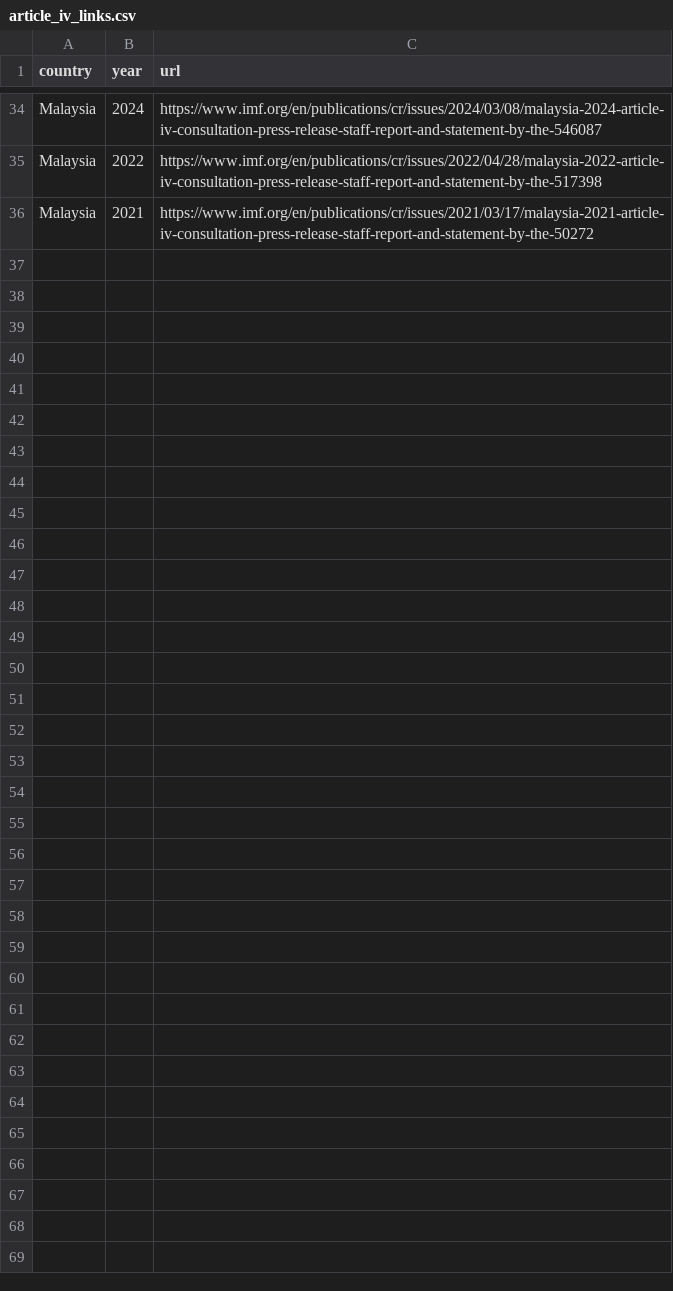
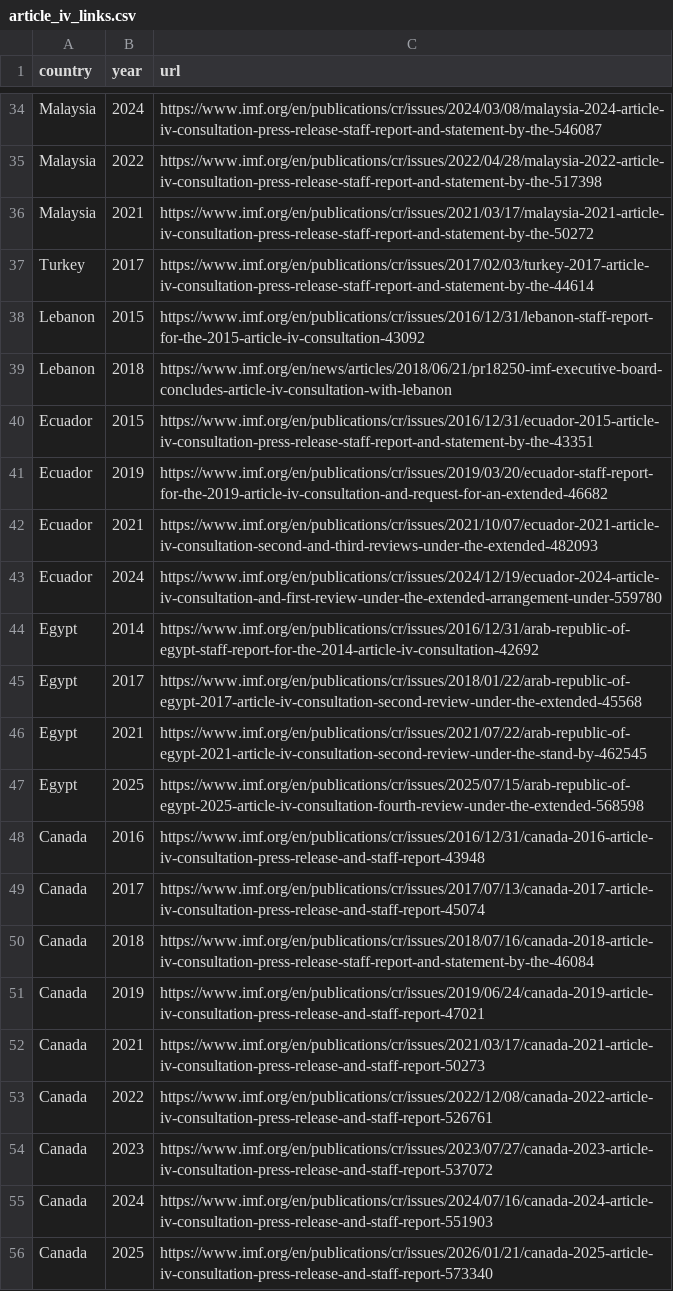
Before and after one commit to Nihad-Isgandarli/imf-article-iv-rag, a CSV file: data/article_iv_links.csv, drawn as a sheet; only a part is shown, gaps mark what is left out; the diff names each change by its address in the sheet, - before the commit and + after, or states it on an @@ line.

Commit message:
data: add 20 missing pre-crisis Article IV reports + Lebanon 2018 fallback

```diff
--- a/data/article_iv_links.csv
+++ b/data/article_iv_links.csv
+row 37: Turkey | 2017 | https://www.imf.org/en/publications/cr/issues/2017/02/03/turkey-2017-article-iv-consultation-press-release-staff-report-and-statement-by-the-44614
+row 38: Lebanon | 2015 | https://www.imf.org/en/publications/cr/issues/2016/12/31/lebanon-staff-report-for-the-2015-article-iv-consultation-43092
+row 39: Lebanon | 2018 | https://www.imf.org/en/news/articles/2018/06/21/pr18250-imf-executive-board-concludes-article-iv-consultation-with-lebanon
+row 40: Ecuador | 2015 | https://www.imf.org/en/publications/cr/issues/2016/12/31/ecuador-2015-article-iv-consultation-press-release-staff-report-and-statement-by-the-43351
+row 41: Ecuador | 2019 | https://www.imf.org/en/publications/cr/issues/2019/03/20/ecuador-staff-report-for-the-2019-article-iv-consultation-and-request-for-an-extended-46682
+row 42: Ecuador | 2021 | https://www.imf.org/en/publications/cr/issues/2021/10/07/ecuador-2021-article-iv-consultation-second-and-third-reviews-under-the-extended-482093
+row 43: Ecuador | 2024 | https://www.imf.org/en/publications/cr/issues/2024/12/19/ecuador-2024-article-iv-consultation-and-first-review-under-the-extended-arrangement-under-559780
+row 44: Egypt | 2014 | https://www.imf.org/en/publications/cr/issues/2016/12/31/arab-republic-of-egypt-staff-report-for-the-2014-article-iv-consultation-42692
+row 45: Egypt | 2017 | https://www.imf.org/en/publications/cr/issues/2018/01/22/arab-republic-of-egypt-2017-article-iv-consultation-second-review-under-the-extended-45568
+row 46: Egypt | 2021 | https://www.imf.org/en/publications/cr/issues/2021/07/22/arab-republic-of-egypt-2021-article-iv-consultation-second-review-under-the-stand-by-462545
+row 47: Egypt | 2025 | https://www.imf.org/en/publications/cr/issues/2025/07/15/arab-republic-of-egypt-2025-article-iv-consultation-fourth-review-under-the-extended-568598
+row 48: Canada | 2016 | https://www.imf.org/en/publications/cr/issues/2016/12/31/canada-2016-article-iv-consultation-press-release-and-staff-report-43948
+row 49: Canada | 2017 | https://www.imf.org/en/publications/cr/issues/2017/07/13/canada-2017-article-iv-consultation-press-release-and-staff-report-45074
+row 50: Canada | 2018 | https://www.imf.org/en/publications/cr/issues/2018/07/16/canada-2018-article-iv-consultation-press-release-staff-report-and-statement-by-the-46084
+row 51: Canada | 2019 | https://www.imf.org/en/publications/cr/issues/2019/06/24/canada-2019-article-iv-consultation-press-release-and-staff-report-47021
+row 52: Canada | 2021 | https://www.imf.org/en/publications/cr/issues/2021/03/17/canada-2021-article-iv-consultation-press-release-and-staff-report-50273
+row 53: Canada | 2022 | https://www.imf.org/en/publications/cr/issues/2022/12/08/canada-2022-article-iv-consultation-press-release-and-staff-report-526761
+row 54: Canada | 2023 | https://www.imf.org/en/publications/cr/issues/2023/07/27/canada-2023-article-iv-consultation-press-release-and-staff-report-537072
+row 55: Canada | 2024 | https://www.imf.org/en/publications/cr/issues/2024/07/16/canada-2024-article-iv-consultation-press-release-and-staff-report-551903
+row 56: Canada | 2025 | https://www.imf.org/en/publications/cr/issues/2026/01/21/canada-2025-article-iv-consultation-press-release-and-staff-report-573340
```
Also changed, not shown: 1 other file.
